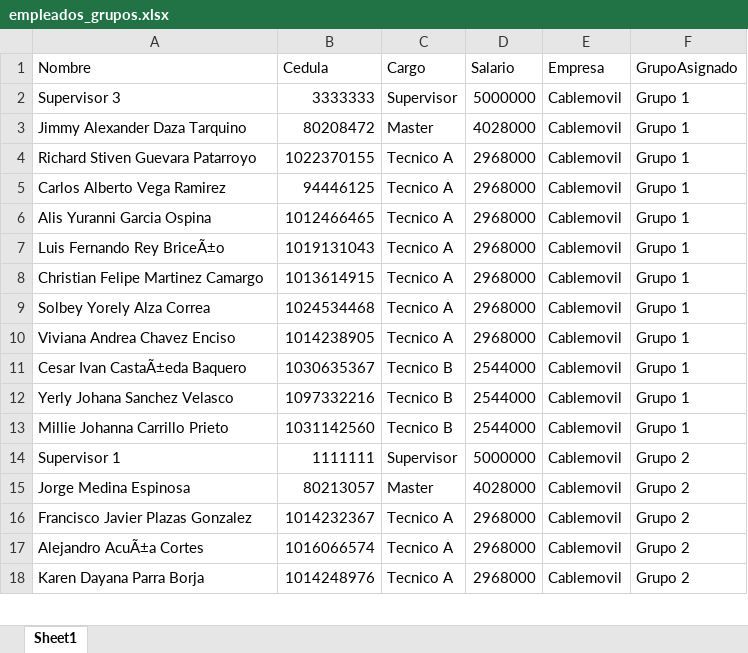
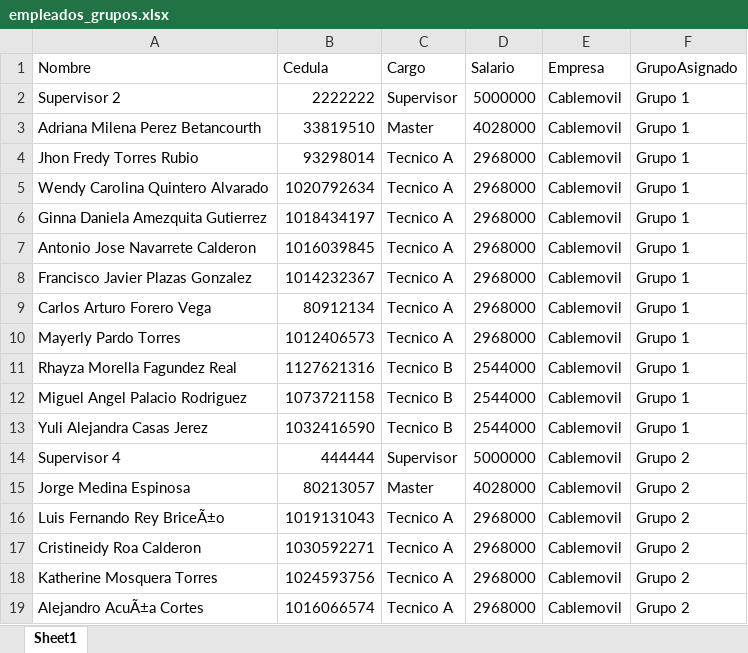
Before and after one commit to RichGuep/MovilGo, an Excel workbook: empleados_grupos.xlsx, sheet Sheet1, drawn as a sheet; only a part is shown; values as stored, in another font and other column widths than the file's, no borders; removed rows and columns are numbered as before the commit, all else as after; the diff covers the shown part only; the diff names each change by its address in the sheet, - before the commit and + after, or states it on an @@ line.

Commit message:
Update 2026-07-07 23:53:18.837710

```diff
--- a/empleados_grupos.xlsx (sheet Sheet1)
+++ b/empleados_grupos.xlsx (sheet Sheet1)
-A2 (Nombre): Supervisor 3
+A2 (Nombre): Supervisor 2
-B2 (Cedula): 3333333
+B2 (Cedula): 2222222
-A3 (Nombre): Jimmy Alexander Daza Tarquino
+A3 (Nombre): Adriana Milena Perez Betancourth
-B3 (Cedula): 80208472
+B3 (Cedula): 33819510
-A4 (Nombre): Richard Stiven Guevara Patarroyo
+A4 (Nombre): Jhon Fredy Torres Rubio
-B4 (Cedula): 1022370155
+B4 (Cedula): 93298014
-A5 (Nombre): Carlos Alberto Vega Ramirez
+A5 (Nombre): Wendy Carolina Quintero Alvarado
-B5 (Cedula): 94446125
+B5 (Cedula): 1020792634
-A6 (Nombre): Alis Yuranni Garcia Ospina
+A6 (Nombre): Ginna Daniela Amezquita Gutierrez
-B6 (Cedula): 1012466465
+B6 (Cedula): 1018434197
-A7 (Nombre): Luis Fernando Rey BriceÃ±o
+A7 (Nombre): Antonio Jose Navarrete Calderon
-B7 (Cedula): 1019131043
+B7 (Cedula): 1016039845
-A8 (Nombre): Christian Felipe Martinez Camargo
+A8 (Nombre): Francisco Javier Plazas Gonzalez
-B8 (Cedula): 1013614915
+B8 (Cedula): 1014232367
-A9 (Nombre): Solbey Yorely Alza Correa
+A9 (Nombre): Carlos Arturo Forero Vega
-B9 (Cedula): 1024534468
+B9 (Cedula): 80912134
-A10 (Nombre): Viviana Andrea Chavez Enciso
+A10 (Nombre): Mayerly Pardo Torres
-B10 (Cedula): 1014238905
+B10 (Cedula): 1012406573
-A11 (Nombre): Cesar Ivan CastaÃ±eda Baquero
+A11 (Nombre): Rhayza Morella Fagundez Real
-B11 (Cedula): 1030635367
+B11 (Cedula): 1127621316
-A12 (Nombre): Yerly Johana Sanchez Velasco
+A12 (Nombre): Miguel Angel Palacio Rodriguez
-B12 (Cedula): 1097332216
+B12 (Cedula): 1073721158
-A13 (Nombre): Millie Johanna Carrillo Prieto
+A13 (Nombre): Yuli Alejandra Casas Jerez
-B13 (Cedula): 1031142560
+B13 (Cedula): 1032416590
-A14 (Nombre): Supervisor 1
+A14 (Nombre): Supervisor 4
-B14 (Cedula): 1111111
+B14 (Cedula): 444444
-A16 (Nombre): Francisco Javier Plazas Gonzalez
+A16 (Nombre): Luis Fernando Rey BriceÃ±o
-B16 (Cedula): 1014232367
+B16 (Cedula): 1019131043
+row 17: Cristineidy Roa Calderon | 1030592271 | Tecnico A | 2968000 | Cablemovil | Grupo 2
+row 18: Katherine Mosquera Torres | 1024593756 | Tecnico A | 2968000 | Cablemovil | Grupo 2
-row 18: Karen Dayana Parra Borja | 1014248976 | Tecnico A | 2968000 | Cablemovil | Grupo 2
```
Also changed, not shown: 2 added rows, 3 removed rows and 48 edited cells elsewhere in this sheet.
